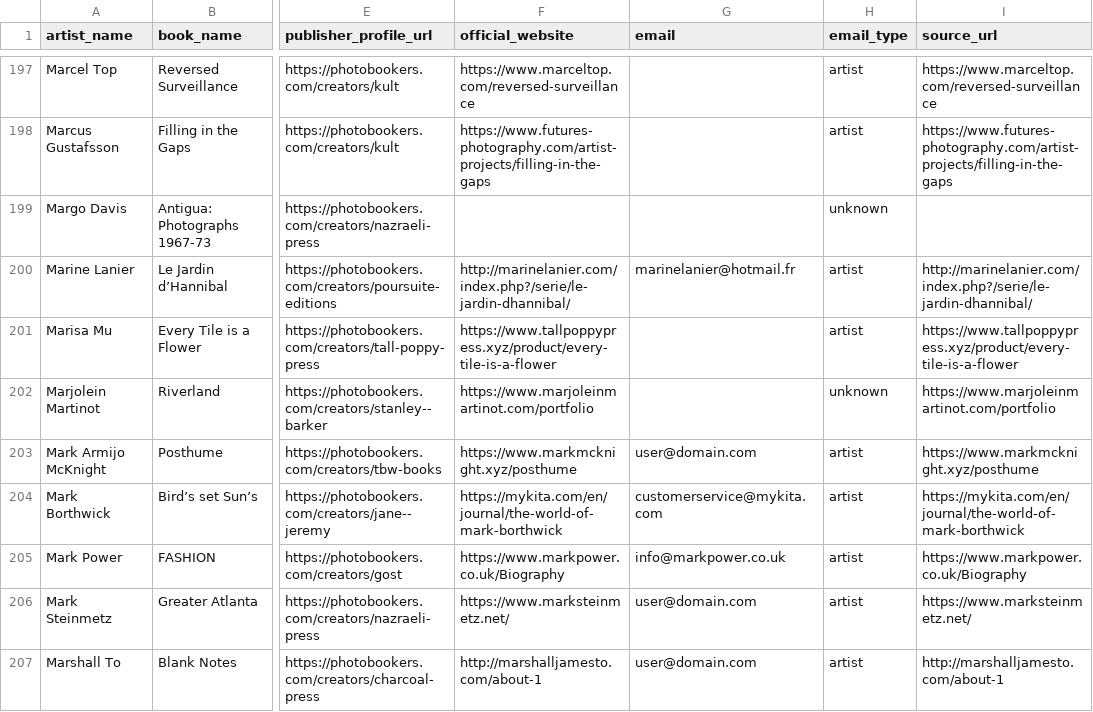
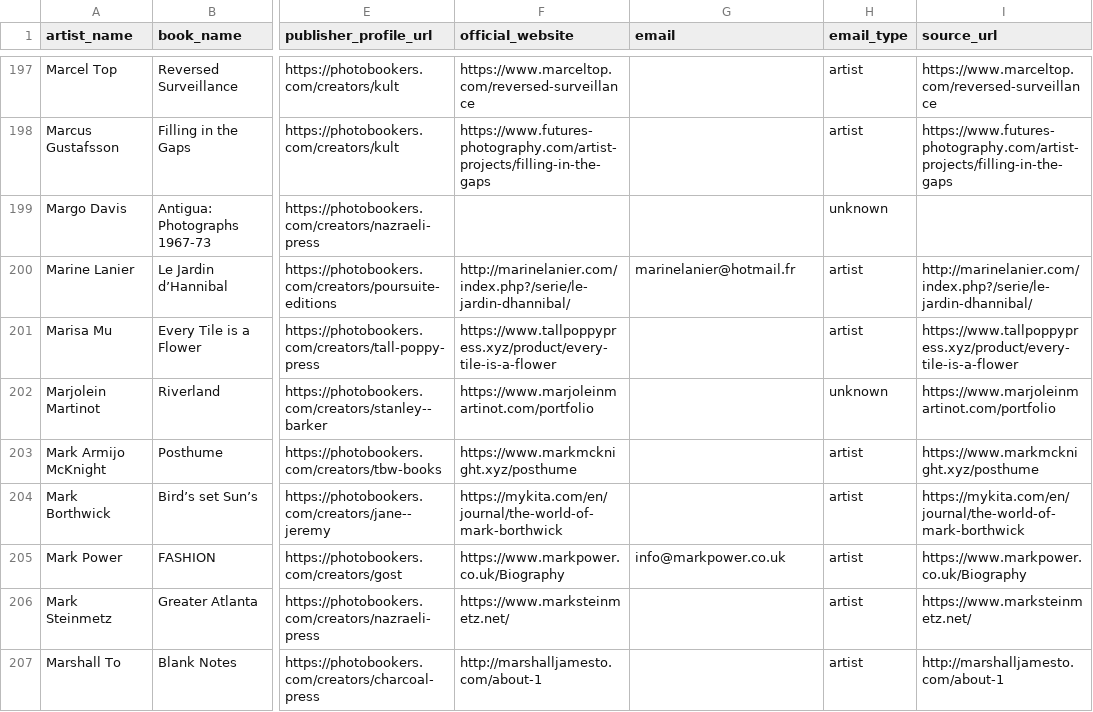
Before and after one commit to eannafreeney/photobookers, a CSV file: tmp/stub-artists-emails.csv, drawn as a sheet; only a part is shown, gaps mark what is left out; the diff covers the shown part only; the diff names each change by its address in the sheet, - before the commit and + after, or states it on an @@ line.

```diff
--- a/tmp/stub-artists-emails.csv
+++ b/tmp/stub-artists-emails.csv
-G203 (email): user@domain.com
+G203 (email): (empty)
-G204 (email): customerservice@mykita.com
+G204 (email): (empty)
-G206:G207 (email): user@domain.com
+G206:G207 (email): (empty)
```
Also changed, not shown: 35 edited cells elsewhere in this file, 9 other files.
